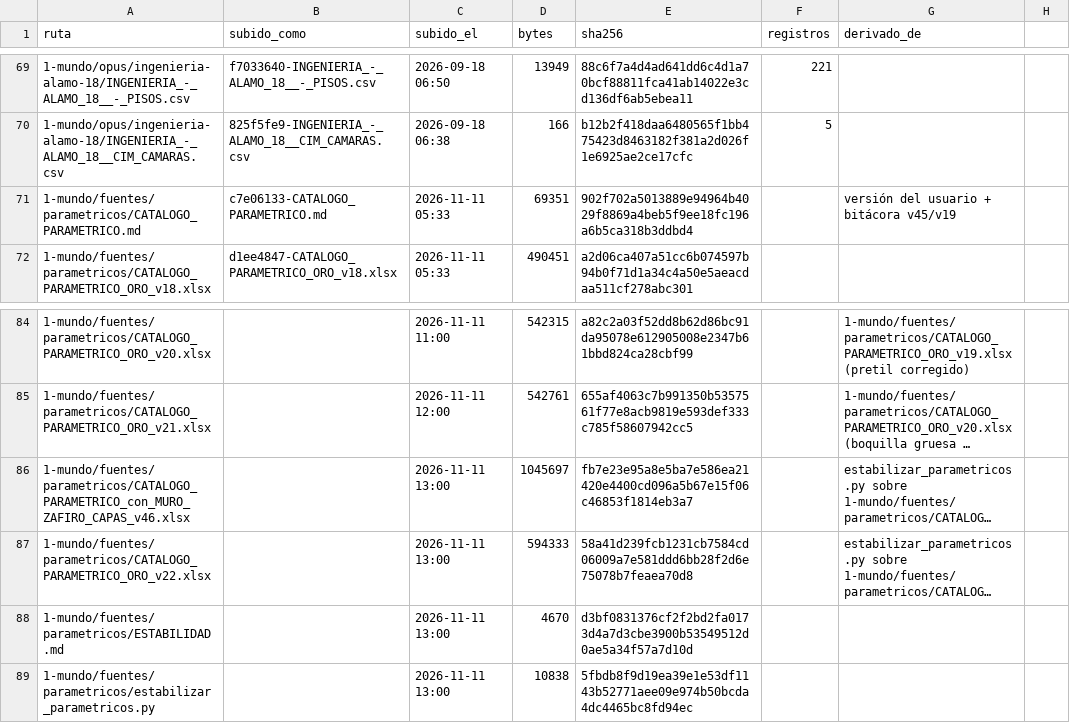
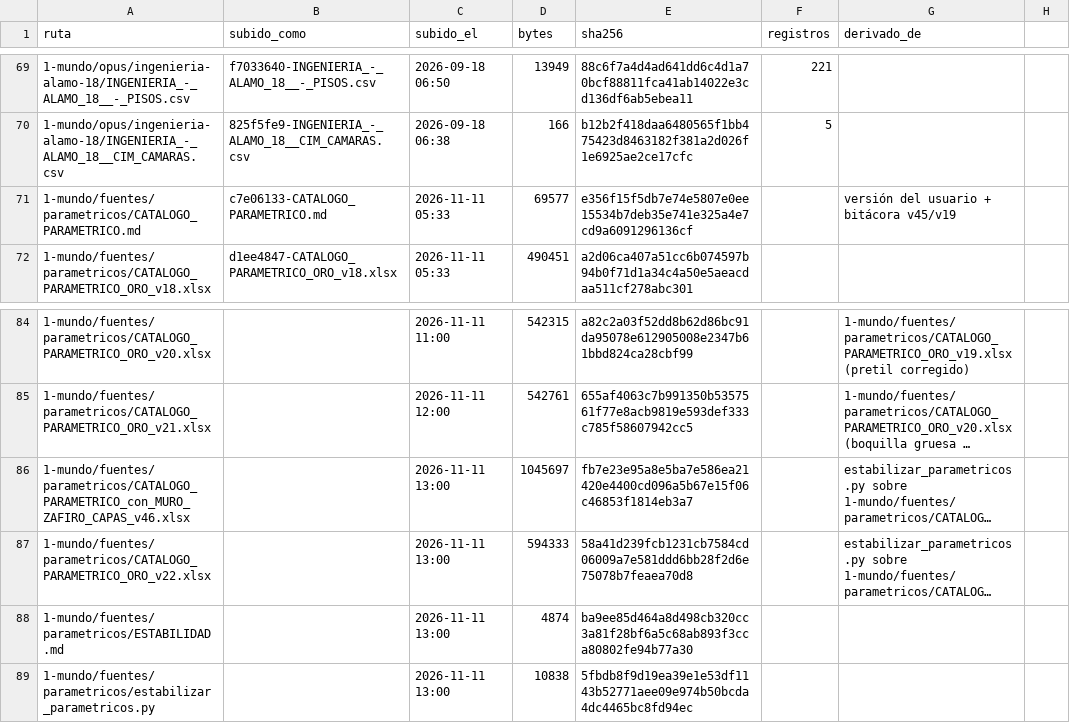
Before and after one commit to angelbar4ia-byte/CEREBRO-ERP-CONSTRUCCION, a CSV file: 1-mundo/fuentes/MANIFIESTO.csv, drawn as a sheet; only a part is shown, gaps mark what is left out; long unchanged cells end in …; the diff names each change by its address in the sheet, - before the commit and + after, or states it on an @@ line.

```diff
--- a/1-mundo/fuentes/MANIFIESTO.csv
+++ b/1-mundo/fuentes/MANIFIESTO.csv
-D71 (bytes): 69351
+D71 (bytes): 69577
-E71 (sha256): 902f702a5013889e94964b4029f8869a4beb5f9ee18fc196a6b5ca318b3ddbd4
+E71 (sha256): e356f15f5db7e74e5807e0ee15534b7deb35e741e325a4e7cd9a6091296136cf
-D88 (bytes): 4670
+D88 (bytes): 4874
-E88 (sha256): d3bf0831376cf2f2bd2fa0173d4a7d3cbe3900b53549512d0ae5a34f57a7d10d
+E88 (sha256): ba9ee85d464a8d498cb320cc3a81f28bf6a5c68ab893f3cca80802fe94b77a30
```
Also changed, not shown: 5 other files.
